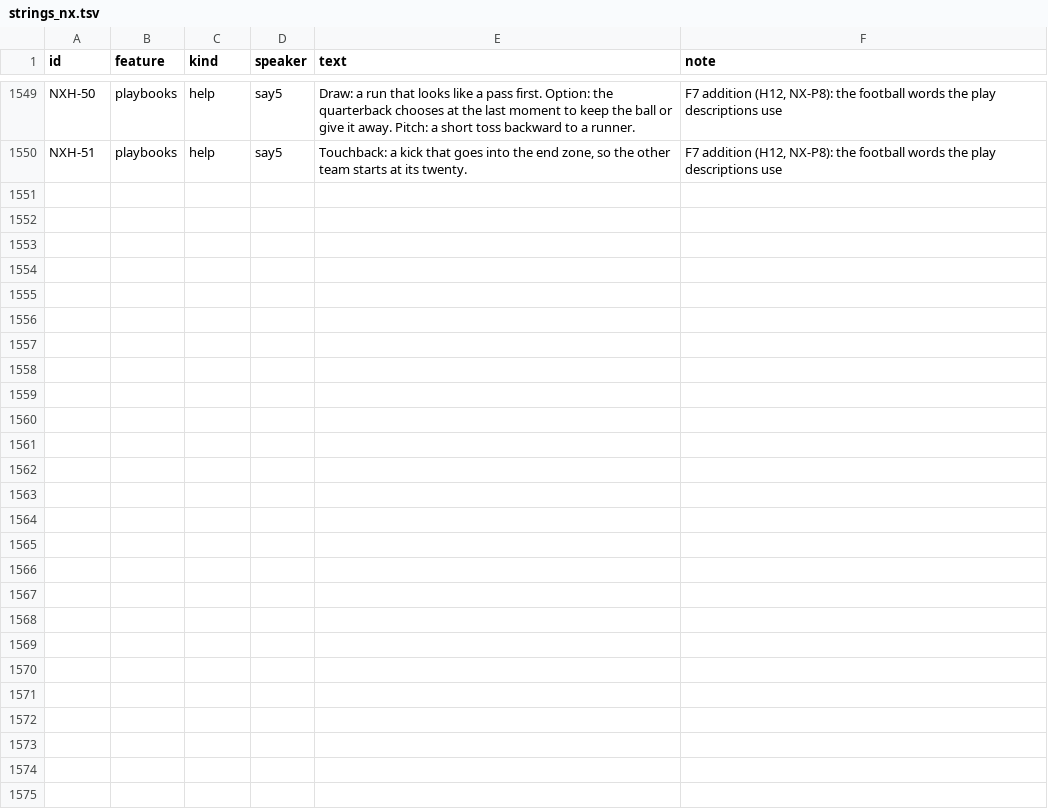
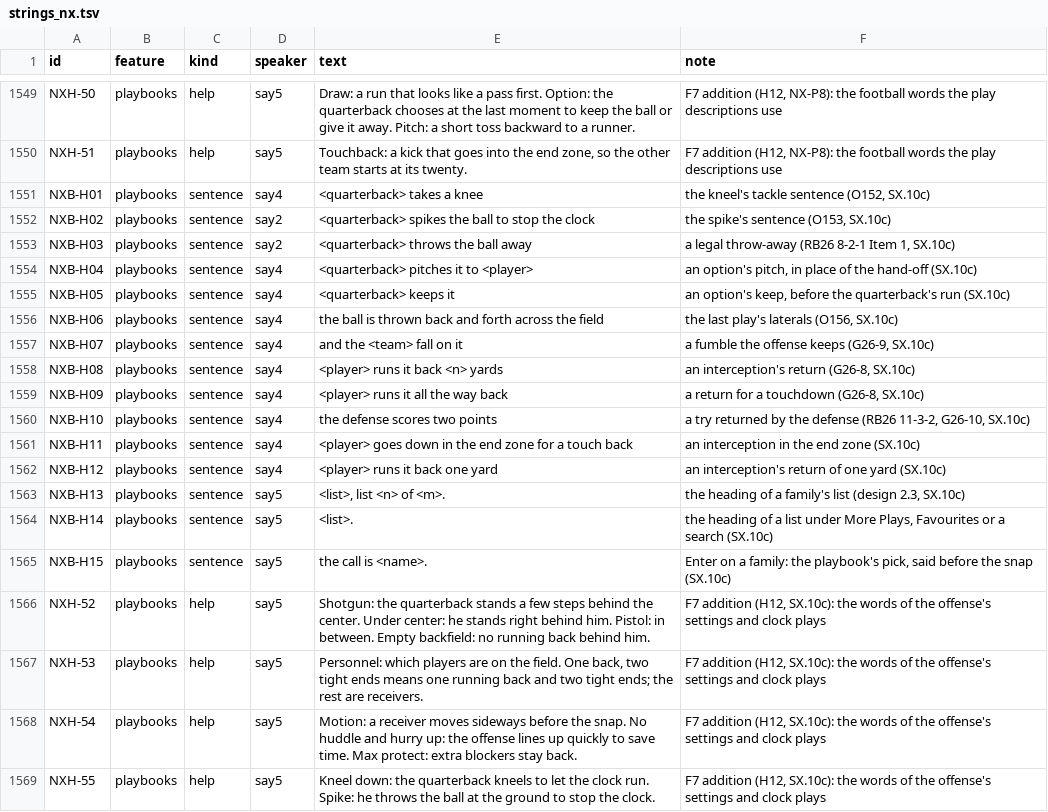
Before and after one commit to joshknnd1982/nfl-football-4-audio-game, a TSV file: spec/strings_nx.tsv, drawn as a sheet; only a part is shown, gaps mark what is left out.

```diff
--- a/spec/strings_nx.tsv
+++ b/spec/strings_nx.tsv
@@ -1550 +1550,20 @@ NXH-50	playbooks	help	say5	 Draw: a run that looks like a pass first. Option: th
 NXH-51	playbooks	help	say5	 Touchback: a kick that goes into the end zone, so the other team starts at its twenty. 	F7 addition (H12, NX-P8): the football words the play descriptions use
+NXB-H01	playbooks	sentence	say4	 <quarterback> takes a knee 	the kneel's tackle sentence (O152, SX.10c)
+NXB-H02	playbooks	sentence	say2	 <quarterback> spikes the ball to stop the clock 	the spike's sentence (O153, SX.10c)
+NXB-H03	playbooks	sentence	say2	 <quarterback> throws the ball away 	a legal throw-away (RB26 8-2-1 Item 1, SX.10c)
+NXB-H04	playbooks	sentence	say4	 <quarterback> pitches it to <player> 	an option's pitch, in place of the hand-off (SX.10c)
+NXB-H05	playbooks	sentence	say4	 <quarterback> keeps it 	an option's keep, before the quarterback's run (SX.10c)
+NXB-H06	playbooks	sentence	say4	 the ball is thrown back and forth across the field 	the last play's laterals (O156, SX.10c)
+NXB-H07	playbooks	sentence	say4	 and the <team> fall on it 	a fumble the offense keeps (G26-9, SX.10c)
+NXB-H08	playbooks	sentence	say4	 <player> runs it back <n> yards 	an interception's return (G26-8, SX.10c)
+NXB-H09	playbooks	sentence	say4	 <player> runs it all the way back 	a return for a touchdown (G26-8, SX.10c)
+NXB-H10	playbooks	sentence	say4	 the defense scores two points 	a try returned by the defense (RB26 11-3-2, G26-10, SX.10c)
+NXB-H11	playbooks	sentence	say4	 <player> goes down in the end zone for a touch back 	an interception in the end zone (SX.10c)
+NXB-H12	playbooks	sentence	say4	 <player> runs it back one yard 	an interception's return of one yard (SX.10c)
+NXB-H13	playbooks	sentence	say5	 <list>, list <n> of <m>. 	the heading of a family's list (design 2.3, SX.10c)
+NXB-H14	playbooks	sentence	say5	 <list>. 	the heading of a list under More Plays, Favourites or a search (SX.10c)
+NXB-H15	playbooks	sentence	say5	 the call is <name>. 	Enter on a family: the playbook's pick, said before the snap (SX.10c)
+NXH-52	playbooks	help	say5	 Shotgun: the quarterback stands a few steps behind the center. Under center: he stands right behind him. Pistol: in between. Empty backfield: no running back behind him. 	F7 addition (H12, SX.10c): the words of the offense's settings and clock plays
+NXH-53	playbooks	help	say5	 Personnel: which players are on the field. One back, two tight ends means one running back and two tight ends; the rest are receivers. 	F7 addition (H12, SX.10c): the words of the offense's settings and clock plays
+NXH-54	playbooks	help	say5	 Motion: a receiver moves sideways before the snap. No huddle and hurry up: the offense lines up quickly to save time. Max protect: extra blockers stay back. 	F7 addition (H12, SX.10c): the words of the offense's settings and clock plays
+NXH-55	playbooks	help	say5	 Kneel down: the quarterback kneels to let the clock run. Spike: he throws the ball at the ground to stop the clock. 	F7 addition (H12, SX.10c): the words of the offense's settings and clock plays
```
Also changed, not shown: 42 other files.
